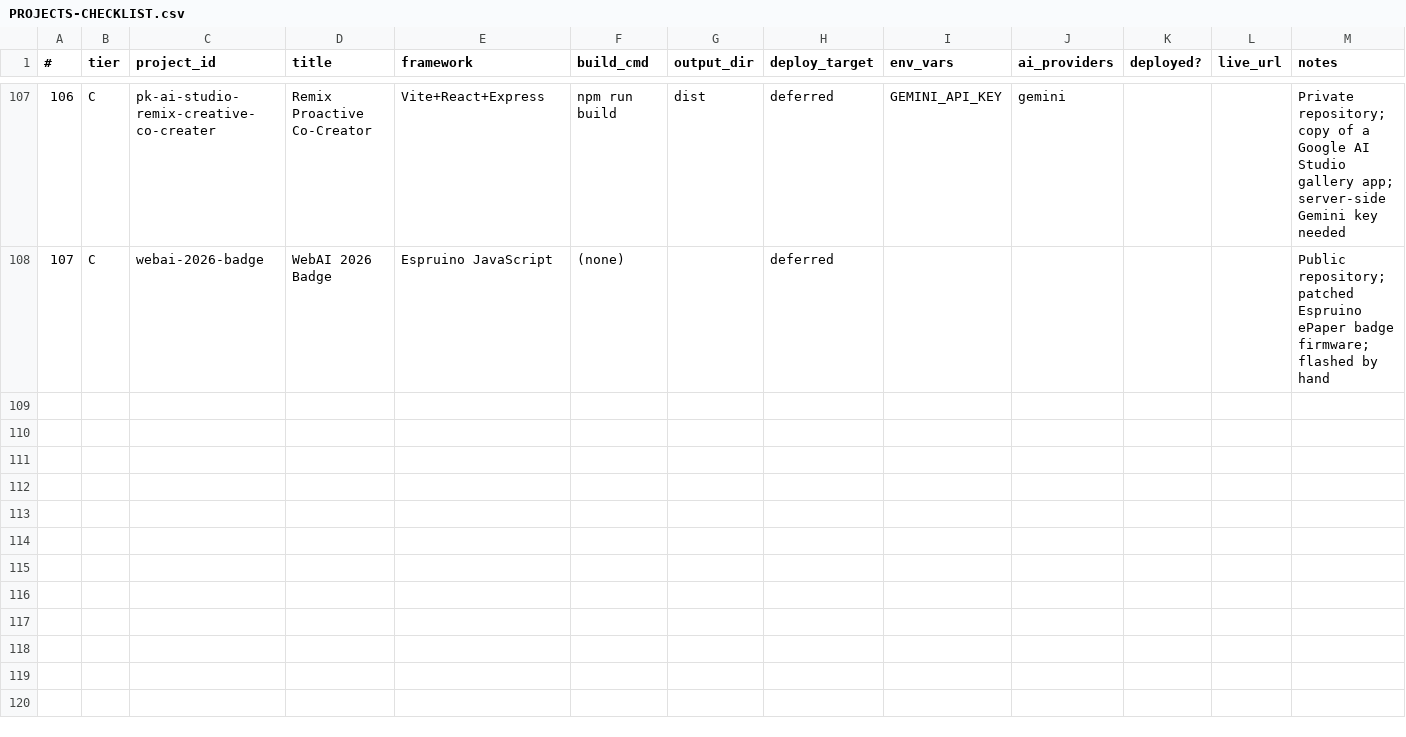
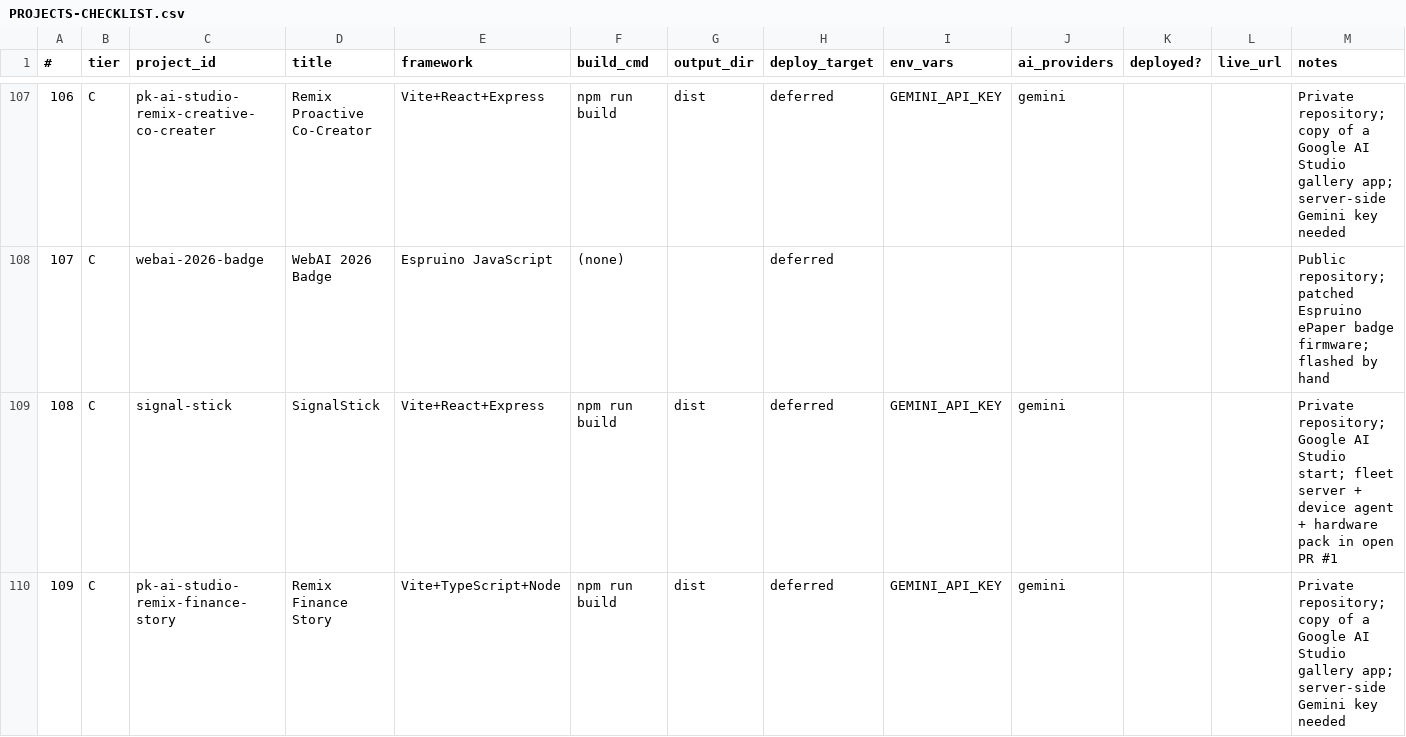
Before and after one commit to prafullkotecha/portfolio, a CSV file: PROJECTS-CHECKLIST.csv, drawn as a sheet; only a part is shown, gaps mark what is left out; the diff covers the shown part only.

```diff
--- a/PROJECTS-CHECKLIST.csv
+++ b/PROJECTS-CHECKLIST.csv
@@ -108 +108,3 @@
 107,C,webai-2026-badge,WebAI 2026 Badge,Espruino JavaScript,(none),,deferred,,,,,Public repository; patched Espruino ePaper badge firmware; flashed by hand
+108,C,signal-stick,SignalStick,Vite+React+Express,npm run build,dist,deferred,GEMINI_API_KEY,gemini,,,Private repository; Google AI Studio start; fleet server + device agent + hardware pack in open PR #1
+109,C,pk-ai-studio-remix-finance-story,Remix Finance Story,Vite+TypeScript+Node,npm run build,dist,deferred,GEMINI_API_KEY,gemini,,,Private repository; copy of a Google AI Studio gallery app; server-side Gemini key needed
```
Also changed, not shown: 2 added rows and 4 edited cells elsewhere in this file, 9 other files.
